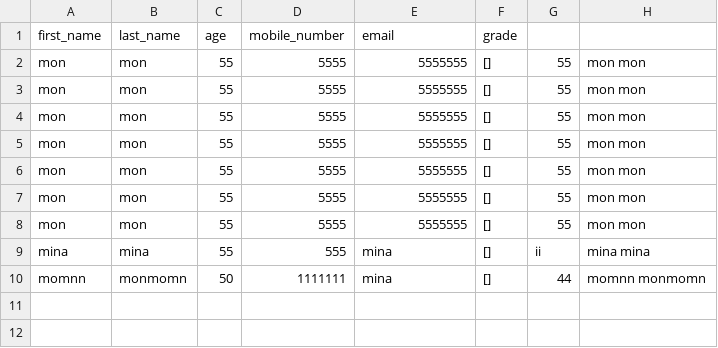
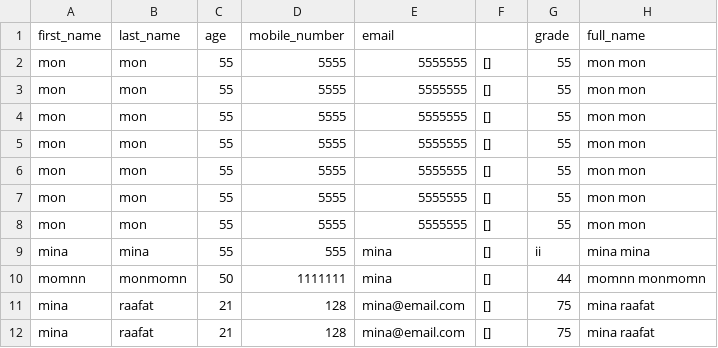
Before and after one commit to MinaWagdy5/Student-Management-System, a CSV file: students.csv, drawn as a sheet.

Commit message:
imlemented search for a student status - now working

```diff
--- a/students.csv
+++ b/students.csv
@@ -1,2 +1,2 @@
-first_name,last_name,age,mobile_number,email,grade
+first_name,last_name,age,mobile_number,email,,grade,full_name
 mon,mon,55,5555,5555555,[],55,mon mon
@@ -10 +10,3 @@ mina,mina,55,555,mina,[],ii,mina mina
 momnn,monmomn,50,1111111,mina,[],44,momnn monmomn
+mina,raafat,21,128,mina@email.com,[],75,mina raafat
+mina,raafat,21,128,mina@email.com,[],75,mina raafat
```
Also changed, not shown: 2 other files.
